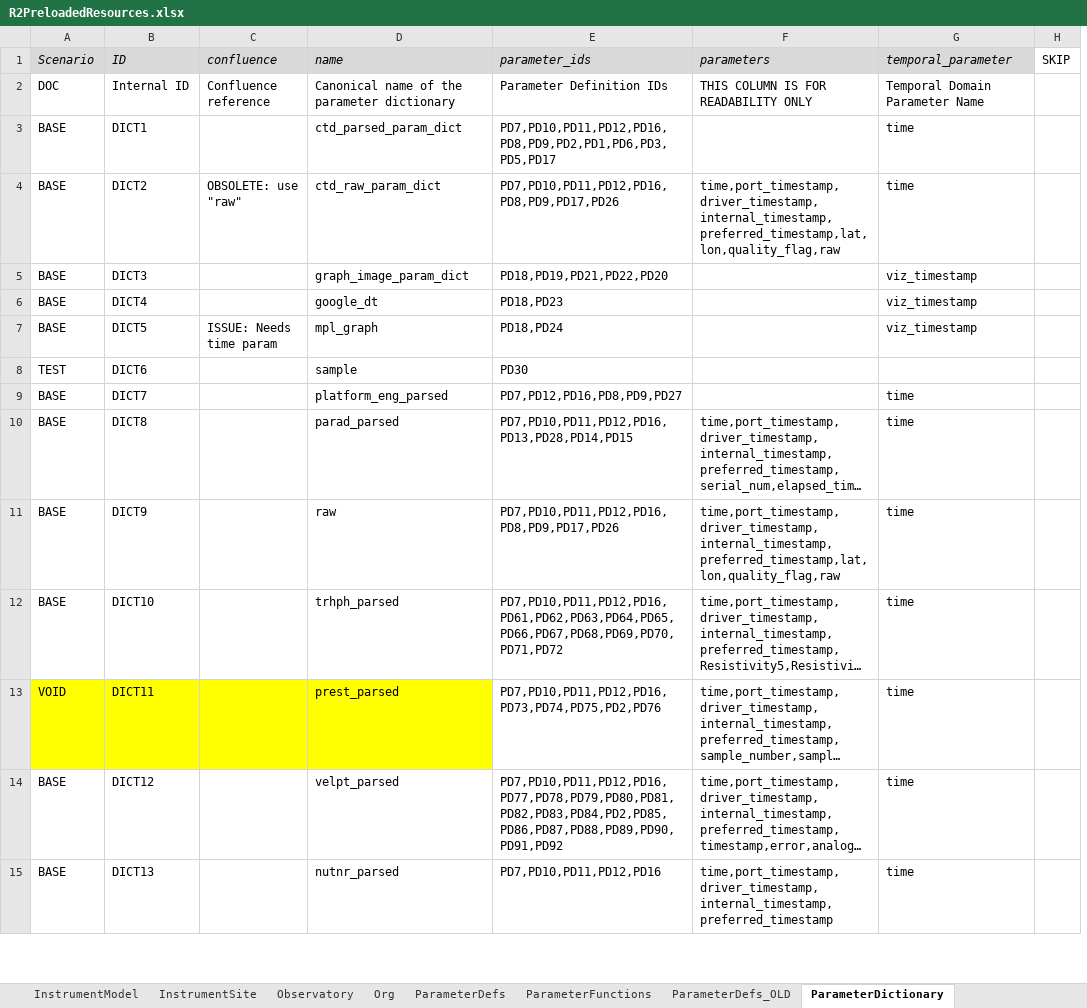
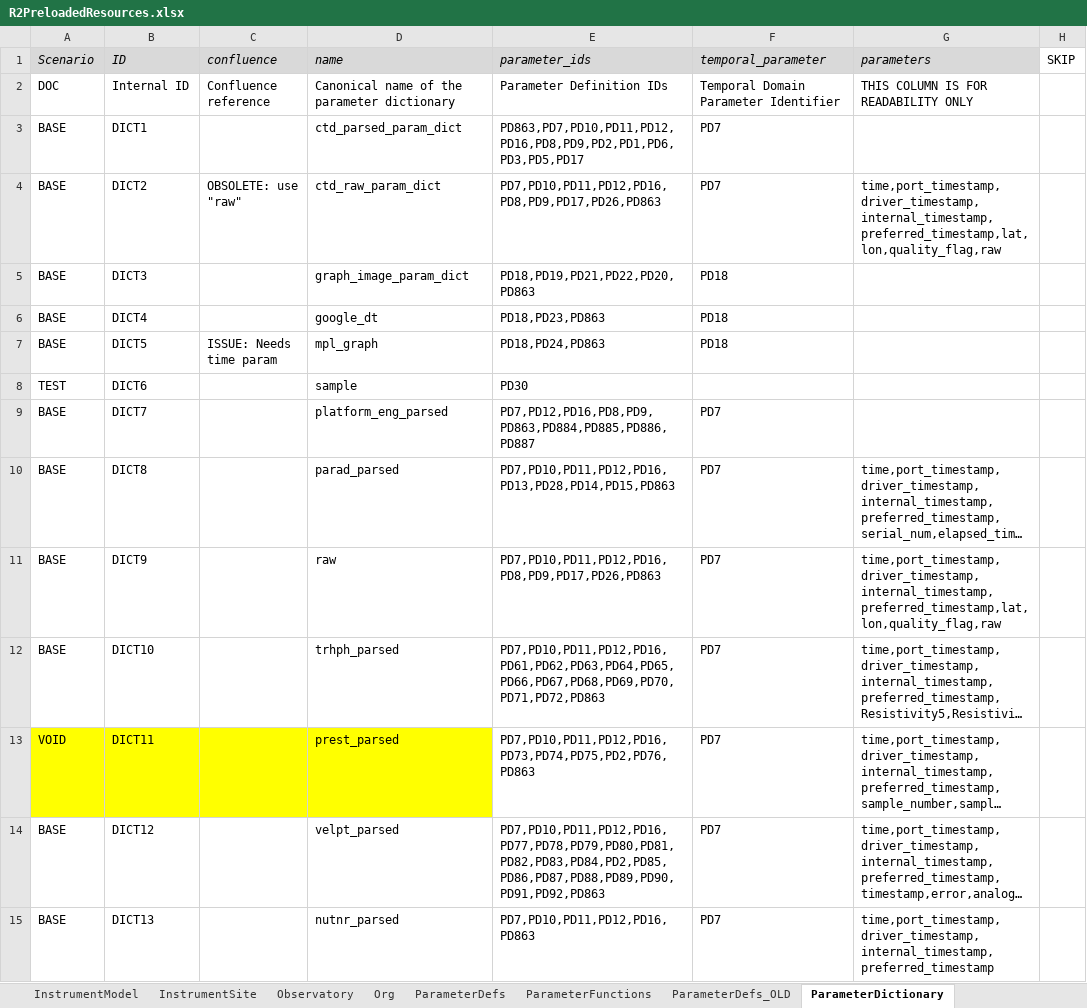
Before and after one commit to ooici/ion-definitions, an Excel workbook: res/preload/r2_ioc/R2PreloadedResources.xlsx, sheet ParameterDictionary, drawn as a sheet; only a part is shown; long unchanged cells end in …; values as stored, in another font and other column widths than the file's, no borders; conditional formats not drawn; removed rows and columns are numbered as before the commit, all else as after; the diff covers the shown part only; the diff names each change by its address in the sheet, - before the commit and + after, or states it on an @@ line.

```diff
--- a/res/preload/r2_ioc/R2PreloadedResources.xlsx (sheet ParameterDictionary)
+++ b/res/preload/r2_ioc/R2PreloadedResources.xlsx (sheet ParameterDictionary)
+column F (temporal_parameter), rows 2-15: Temporal Domain Parameter Identifier | PD7 | PD7 | PD18 | PD18 | PD18 |  | PD7 | PD7 | PD7 | PD7 | PD7 | PD7 | PD7
-column G (temporal_parameter), rows 2-15: Temporal Domain Parameter Name | time | time | viz_timestamp | viz_timestamp | viz_timestamp |  | time | time | time | time | time | time | time
-E3 (parameter_ids): PD7,PD10,PD11,PD12,PD16,PD8,PD9,PD2,PD1,PD6,PD3,PD5,PD17
+E3 (parameter_ids): PD863,PD7,PD10,PD11,PD12,PD16,PD8,PD9,PD2,PD1,PD6,PD3,PD5,PD17
-E4 (parameter_ids): PD7,PD10,PD11,PD12,PD16,PD8,PD9,PD17,PD26
+E4 (parameter_ids): PD7,PD10,PD11,PD12,PD16,PD8,PD9,PD17,PD26,PD863
-E5 (parameter_ids): PD18,PD19,PD21,PD22,PD20
+E5 (parameter_ids): PD18,PD19,PD21,PD22,PD20,PD863
-E6 (parameter_ids): PD18,PD23
+E6 (parameter_ids): PD18,PD23,PD863
-E7 (parameter_ids): PD18,PD24
+E7 (parameter_ids): PD18,PD24,PD863
-E9 (parameter_ids): PD7,PD12,PD16,PD8,PD9,PD27
+E9 (parameter_ids): PD7,PD12,PD16,PD8,PD9,PD863,PD884,PD885,PD886,PD887
-E10 (parameter_ids): PD7,PD10,PD11,PD12,PD16,PD13,PD28,PD14,PD15
+E10 (parameter_ids): PD7,PD10,PD11,PD12,PD16,PD13,PD28,PD14,PD15,PD863
-E11 (parameter_ids): PD7,PD10,PD11,PD12,PD16,PD8,PD9,PD17,PD26
+E11 (parameter_ids): PD7,PD10,PD11,PD12,PD16,PD8,PD9,PD17,PD26,PD863
-E12 (parameter_ids): PD7,PD10,PD11,PD12,PD16,PD61,PD62,PD63,PD64,PD65,PD66,PD67,PD68,PD69,PD70,PD71,PD72
+E12 (parameter_ids): PD7,PD10,PD11,PD12,PD16,PD61,PD62,PD63,PD64,PD65,PD66,PD67,PD68,PD69,PD70,PD71,PD72,PD863
-E13 (parameter_ids): PD7,PD10,PD11,PD12,PD16,PD73,PD74,PD75,PD2,PD76
+E13 (parameter_ids): PD7,PD10,PD11,PD12,PD16,PD73,PD74,PD75,PD2,PD76,PD863
-E14 (parameter_ids): PD7,PD10,PD11,PD12,PD16,PD77,PD78,PD79,PD80,PD81,PD82,PD83,PD84,PD2,PD85,PD86,PD87,PD88,PD89,PD90,PD91,PD92
+E14 (parameter_ids): PD7,PD10,PD11,PD12,PD16,PD77,PD78,PD79,PD80,PD81,PD82,PD83,PD84,PD2,PD85,PD86,PD87,PD88,PD89,PD90,PD91,PD92,PD863
-E15 (parameter_ids): PD7,PD10,PD11,PD12,PD16
+E15 (parameter_ids): PD7,PD10,PD11,PD12,PD16,PD863
```
Also changed, not shown: 8 added rows and 86 edited cells elsewhere in this sheet, sheet ParameterDefs, sheet Contact, sheet UserRole, sheet ParameterFunctions, sheet Alarms, sheet User, 16 more sheets, other sheet tabs, 1 other file.
